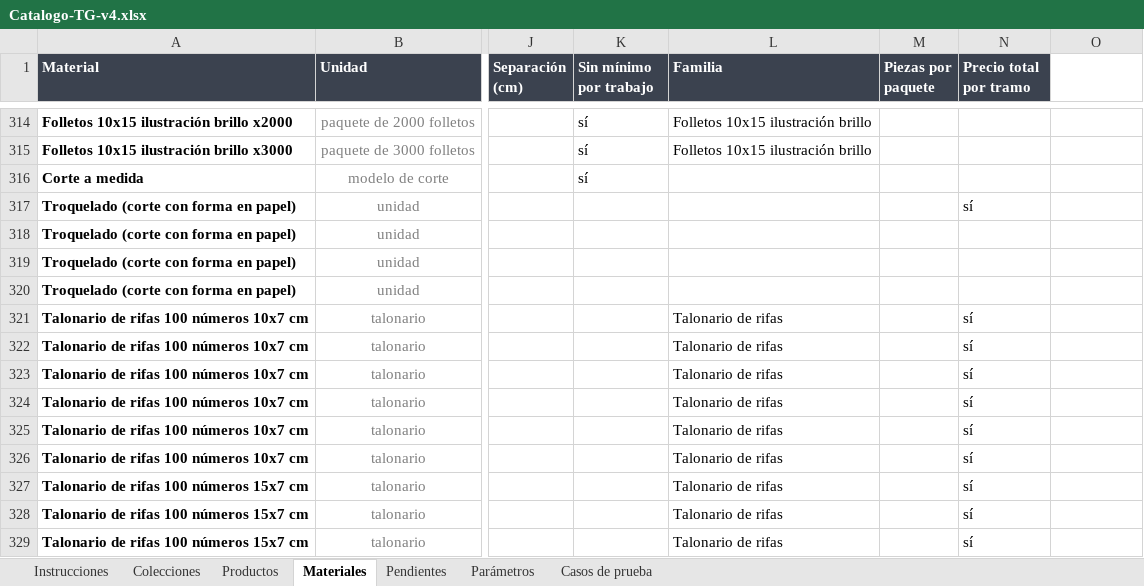
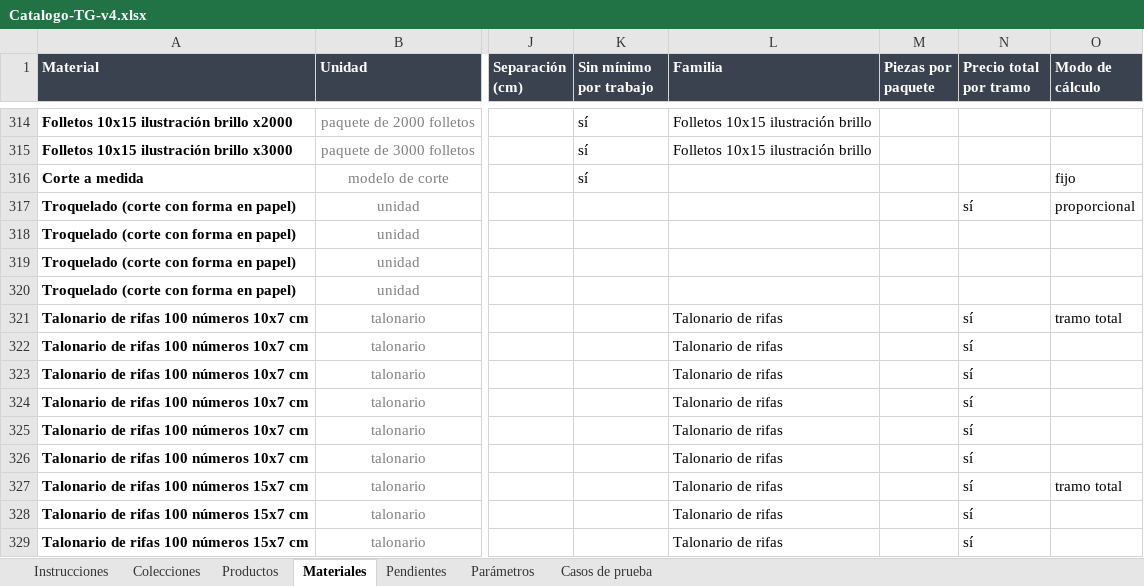
Before and after one commit to MartinFernandezSantia/AI-OS, an Excel workbook: project-context/TerminalGrafica/whatsapp-rag/Catalogo-TG-v4.xlsx, sheet Materiales, drawn as a sheet; only a part is shown, gaps mark what is left out; values as stored, in another font and other column widths than the file's, no borders; the diff names each change by its address in the sheet, - before the commit and + after, or states it on an @@ line.

Commit message:
feat(tg-cotizador): columna 'Modo de cálculo' explícita (el modo ya no vive escondido en la unidad)
Unidad queda para lo que TG entiende (paquete de 100, m2, hoja, modelo de
corte, talonario); la columna nueva declara el modo en claro con desplegable
alimentado desde _listas (definedName Modo_calculo_lista + dataValidation en
Materiales O2:O600). NINGÚN PRECIO SE MUEVE: los 166 casos son la red.

modoDe() (3 copias) lee la columna y cae al prefijo de la unidad si está
vacía; un valor que no esté en los 4 acotados (proporcional / superficie /
fijo / tramo total) cae en 'otro' y ABORTA el build — no cotiza en silencio.
CASOS_MODO_COLUMNA cubre los 4 valores + el typo inválido. validar-catalogo
avisa (no bloquea) cuando la columna y la unidad se contradicen.

Se cargan los 4 materiales nuevos como ejemplo: Corte a medida=fijo,
Troquelado=proporcional (su primer tramo total lo marca la columna de la
etapa 3), rifas=tramo total. La seccion 'UNA UNIDAD DE COBRO NUEVA' de
Instrucciones se regenera: decia 'Hoy existen dos: pliego A3 y m2', falso
desde que existe item; ahora explica la columna, los 4 valores, el fallback
por prefijo y el aviso de nombres parecidos.

Verificado: 166/166, validar-catalogo sin errores, 139 tests del visor,
37 checks de test-auditor, prompt 3021 tokens.

```diff
--- a/project-context/TerminalGrafica/whatsapp-rag/Catalogo-TG-v4.xlsx (sheet Materiales)
+++ b/project-context/TerminalGrafica/whatsapp-rag/Catalogo-TG-v4.xlsx (sheet Materiales)
-O1: (empty)
+O1: Modo de cálculo
-O1 fill: none
+O1 fill: #3B424F
-O316 (Modo de cálculo): (empty)
+O316 (Modo de cálculo): fijo
-O317 (Modo de cálculo): (empty)
+O317 (Modo de cálculo): proporcional
-O321 (Modo de cálculo): (empty)
+O321 (Modo de cálculo): tramo total
-O327 (Modo de cálculo): (empty)
+O327 (Modo de cálculo): tramo total
```
Also changed, not shown: sheet Instrucciones, 5 other files.
